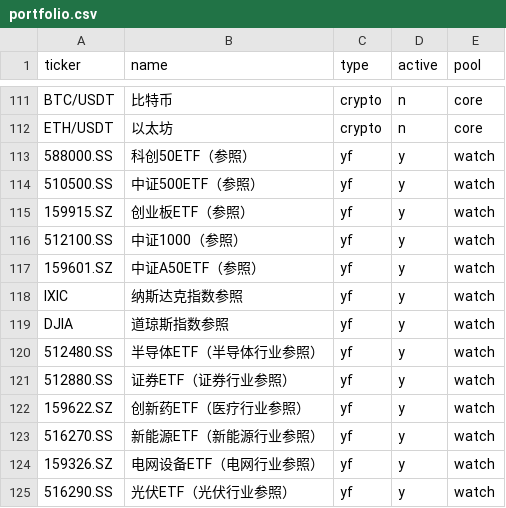
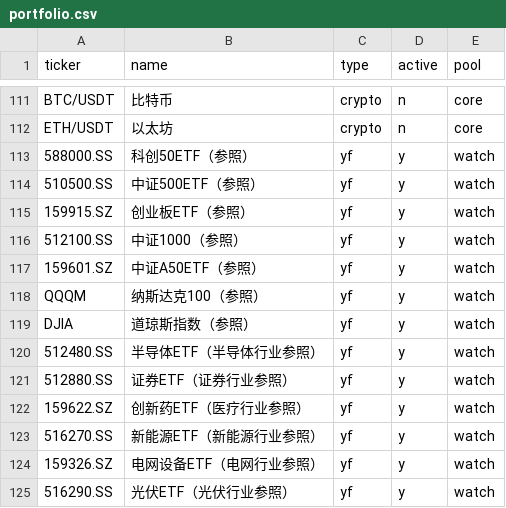
Before and after one commit to Johonzheng/mechanical-asset-monitor, a CSV file: portfolio.csv, drawn as a sheet; only a part is shown, gaps mark what is left out.

Commit message:
Update portfolio.csv

```diff
--- a/portfolio.csv
+++ b/portfolio.csv
@@ -117,4 +117,4 @@ ETH/USDT,以太坊,crypto,n,core
 159601.SZ,中证A50ETF（参照）,yf,y,watch
-IXIC,纳斯达克指数参照,yf,y,watch
-DJIA,道琼斯指数参照,yf,y,watch
+QQQM,纳斯达克100（参照）,yf,y,watch
+DJIA,道琼斯指数（参照）,yf,y,watch
 512480.SS,半导体ETF（半导体行业参照）,yf,y,watch
```
